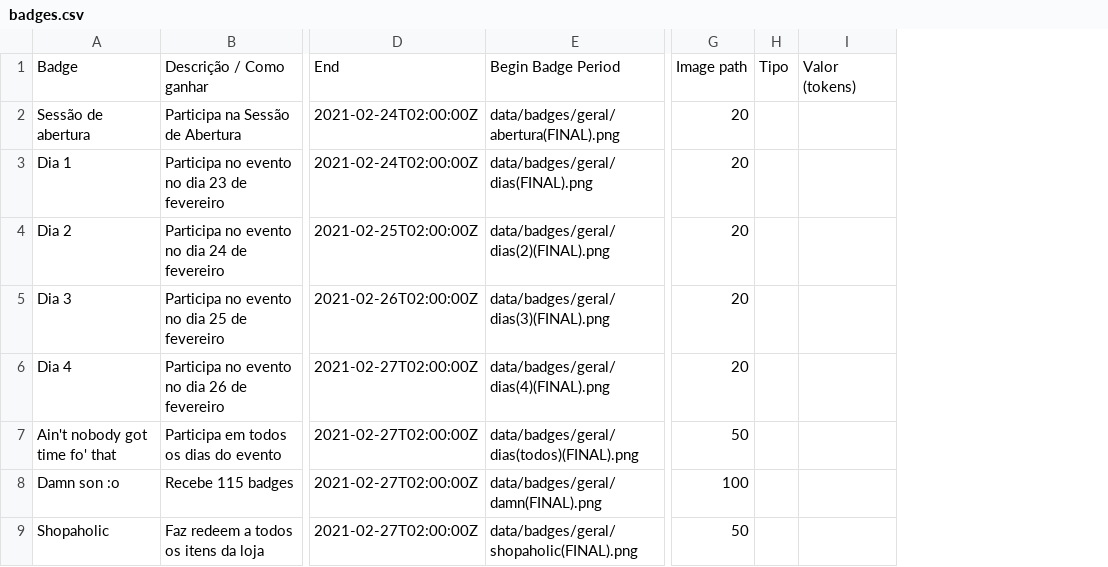
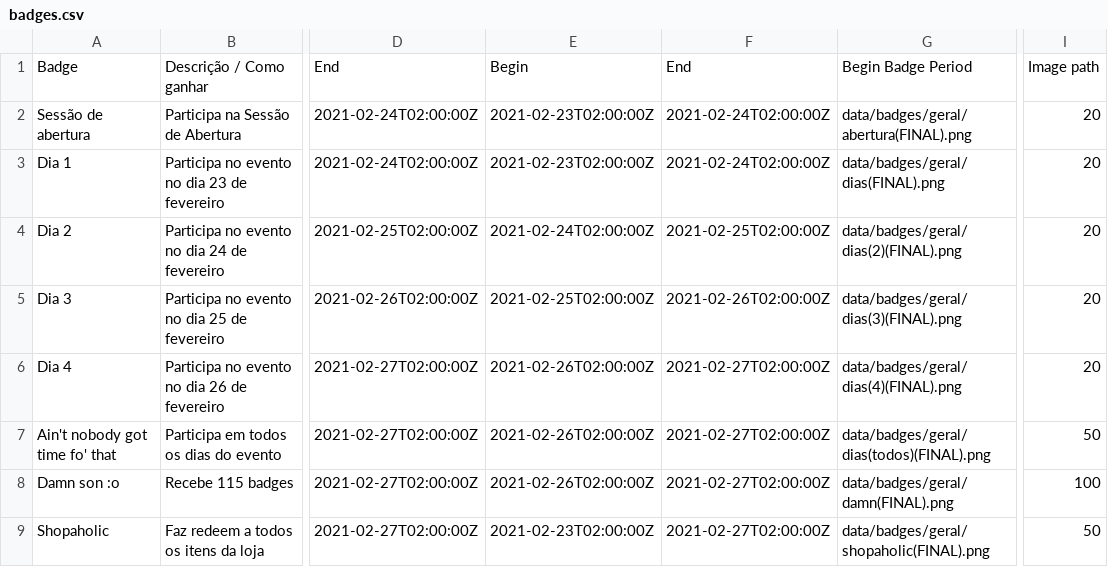
Before and after one commit to cesium/safira, a CSV file: data/badges.csv, drawn as a sheet; only a part is shown, gaps mark what is left out; removed rows and columns are numbered as before the commit, all else as after; the diff names each change by its address in the sheet, - before the commit and + after, or states it on an @@ line.

Commit message:
Updated badges.csv to reflect te changes made on badge format

```diff
--- a/data/badges.csv
+++ b/data/badges.csv
+column E, rows 1-9: Begin | 2021-02-23T02:00:00Z | 2021-02-23T02:00:00Z | 2021-02-24T02:00:00Z | 2021-02-25T02:00:00Z | 2021-02-26T02:00:00Z | 2021-02-26T02:00:00Z | 2021-02-26T02:00:00Z | 2021-02-23T02:00:00Z
+column F, rows 1-9: End | 2021-02-24T02:00:00Z | 2021-02-24T02:00:00Z | 2021-02-25T02:00:00Z | 2021-02-26T02:00:00Z | 2021-02-27T02:00:00Z | 2021-02-27T02:00:00Z | 2021-02-27T02:00:00Z | 2021-02-27T02:00:00Z
-column H, row 1: Tipo
-column I, row 1: Valor (tokens)
```
